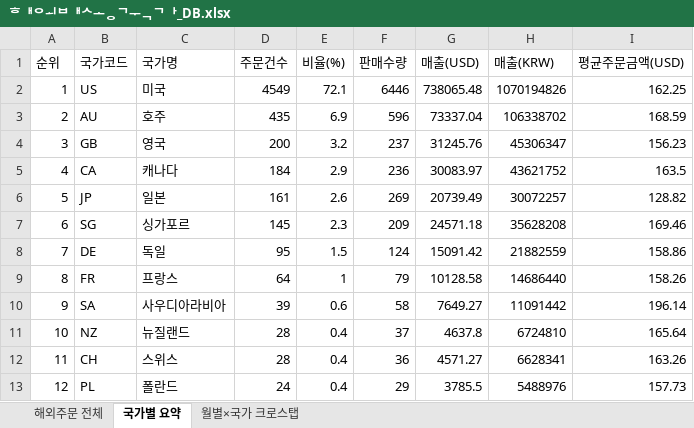
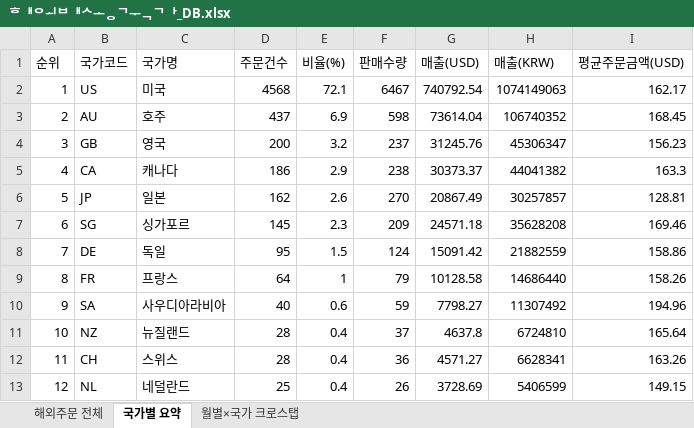
Before and after one commit to awakebydamonlee-create/sales-dashboard, an Excel workbook: 해외배송국가_DB.xlsx, sheet 국가별 요약, drawn as a sheet; only a part is shown; values as stored, in another font and other column widths than the file's, no borders; the diff covers the shown part only; the diff names each change by its address in the sheet, - before the commit and + after, or states it on an @@ line.

```diff
--- a/해외배송국가_DB.xlsx (sheet 국가별 요약)
+++ b/해외배송국가_DB.xlsx (sheet 국가별 요약)
-D2 (주문건수): 4549
+D2 (주문건수): 4568
-F2 (판매수량): 6446
+F2 (판매수량): 6467
-G2 (매출(USD)): 738065.48
+G2 (매출(USD)): 740792.54
-H2 (매출(KRW)): 1070194826
+H2 (매출(KRW)): 1074149063
-I2 (평균주문금액(USD)): 162.25
+I2 (평균주문금액(USD)): 162.17
-D3 (주문건수): 435
+D3 (주문건수): 437
-F3 (판매수량): 596
+F3 (판매수량): 598
-G3 (매출(USD)): 73337.04
+G3 (매출(USD)): 73614.04
-H3 (매출(KRW)): 106338702
+H3 (매출(KRW)): 106740352
-I3 (평균주문금액(USD)): 168.59
+I3 (평균주문금액(USD)): 168.45
-D5 (주문건수): 184
+D5 (주문건수): 186
-F5 (판매수량): 236
+F5 (판매수량): 238
-G5 (매출(USD)): 30083.97
+G5 (매출(USD)): 30373.37
-H5 (매출(KRW)): 43621752
+H5 (매출(KRW)): 44041382
-I5 (평균주문금액(USD)): 163.5
+I5 (평균주문금액(USD)): 163.3
-D6 (주문건수): 161
+D6 (주문건수): 162
-F6 (판매수량): 269
+F6 (판매수량): 270
-G6 (매출(USD)): 20739.49
+G6 (매출(USD)): 20867.49
-H6 (매출(KRW)): 30072257
+H6 (매출(KRW)): 30257857
-I6 (평균주문금액(USD)): 128.82
+I6 (평균주문금액(USD)): 128.81
-D10 (주문건수): 39
+D10 (주문건수): 40
-F10 (판매수량): 58
+F10 (판매수량): 59
-G10 (매출(USD)): 7649.27
+G10 (매출(USD)): 7798.27
-H10 (매출(KRW)): 11091442
+H10 (매출(KRW)): 11307492
-I10 (평균주문금액(USD)): 196.14
+I10 (평균주문금액(USD)): 194.96
-B13 (국가코드): PL
+B13 (국가코드): NL
-C13 (국가명): 폴란드
+C13 (국가명): 네덜란드
-D13 (주문건수): 24
+D13 (주문건수): 25
-F13 (판매수량): 29
+F13 (판매수량): 26
-G13 (매출(USD)): 3785.5
+G13 (매출(USD)): 3728.69
-H13 (매출(KRW)): 5488976
+H13 (매출(KRW)): 5406599
-I13 (평균주문금액(USD)): 157.73
+I13 (평균주문금액(USD)): 149.15
```
Also changed, not shown: 11 edited cells elsewhere in this sheet, sheet 해외주문 전체, sheet 월별×국가 크로스탭, 7 other files.
